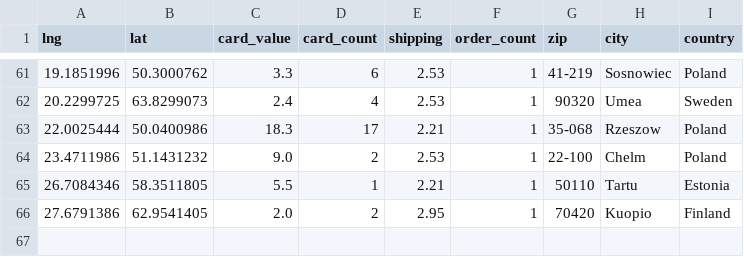
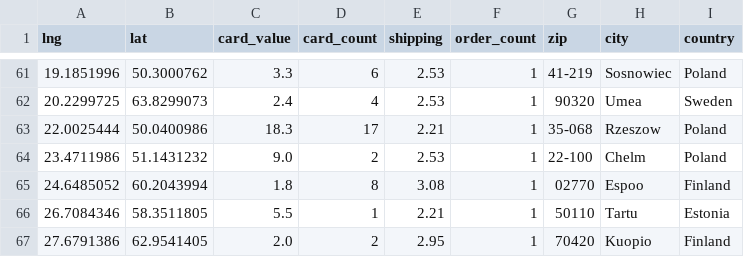
Before and after one commit to 4dcu-be/CardMap, a CSV file: data/orders_by_location.csv, drawn as a sheet; only a part is shown, gaps mark what is left out.

```diff
--- a/data/orders_by_location.csv
+++ b/data/orders_by_location.csv
@@ -64,2 +64,3 @@ lng,lat,card_value,card_count,shipping,order_count,zip,city,country
 23.4711986,51.1431232,9.0,2,2.53,1,22-100,Chelm,Poland
+24.6485052,60.2043994,1.8,8,3.08,1,02770,Espoo,Finland
 26.7084346,58.3511805,5.5,1,2.21,1,50110,Tartu,Estonia
```
Also changed, not shown: data/orders_by_country.csv, data/orders_by_location_cluster.csv, 4 other files.
